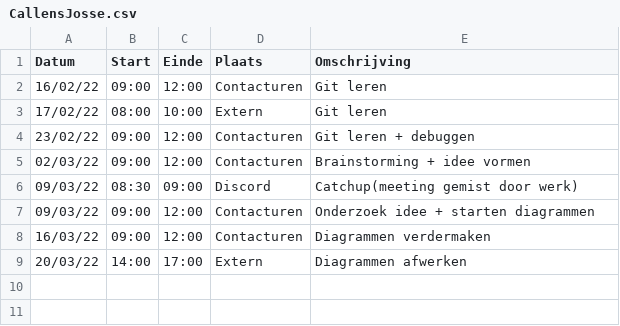
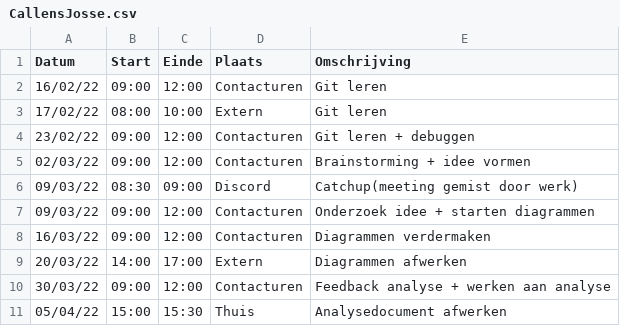
Before and after one commit to matissecallewaert/ai-tetris, a CSV file: logboeken/CallensJosse.csv, drawn as a sheet.

Commit message:
Update CallensJosse.csv

```diff
--- a/logboeken/CallensJosse.csv
+++ b/logboeken/CallensJosse.csv
@@ -9 +9,3 @@ Datum,Start,Einde,Plaats,Omschrijving
 20/03/22,14:00,17:00,Extern,Diagrammen afwerken
+30/03/22,09:00,12:00,Contacturen,Feedback analyse + werken aan analyse
+05/04/22,15:00,15:30,Thuis,Analysedocument afwerken
```
